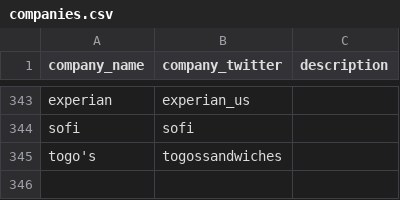
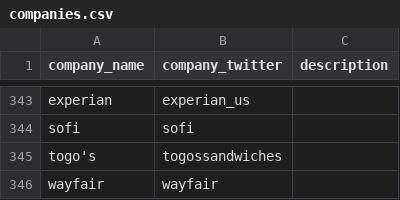
Before and after one commit to responsibleads/responsibleads.github.io, a CSV file: data/companies.csv, drawn as a sheet; only a part is shown, gaps mark what is left out.

```diff
--- a/data/companies.csv
+++ b/data/companies.csv
@@ -345 +345,2 @@ sofi,sofi,
 togo's,togossandwiches,
+wayfair,wayfair,
```
Also changed, not shown: data/exclude.csv, data/products.csv, 22 other files.
